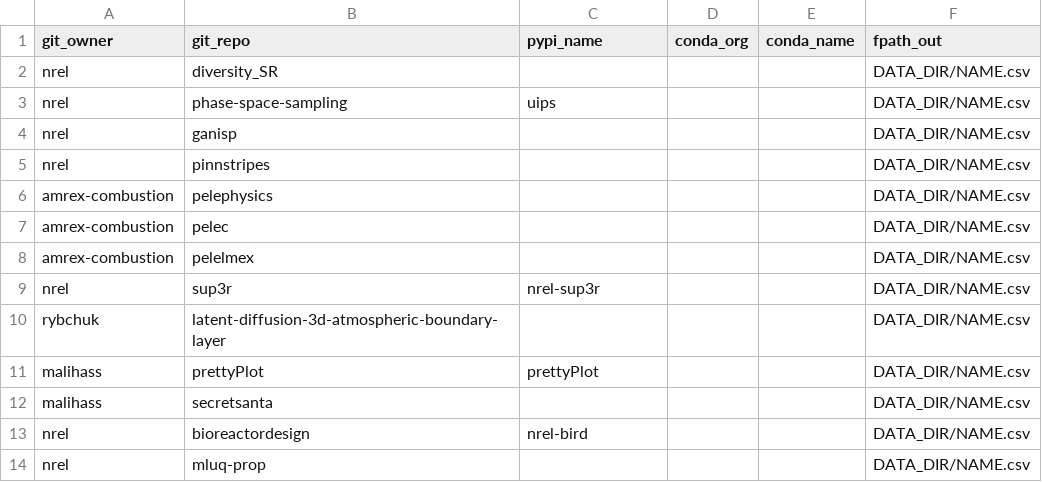
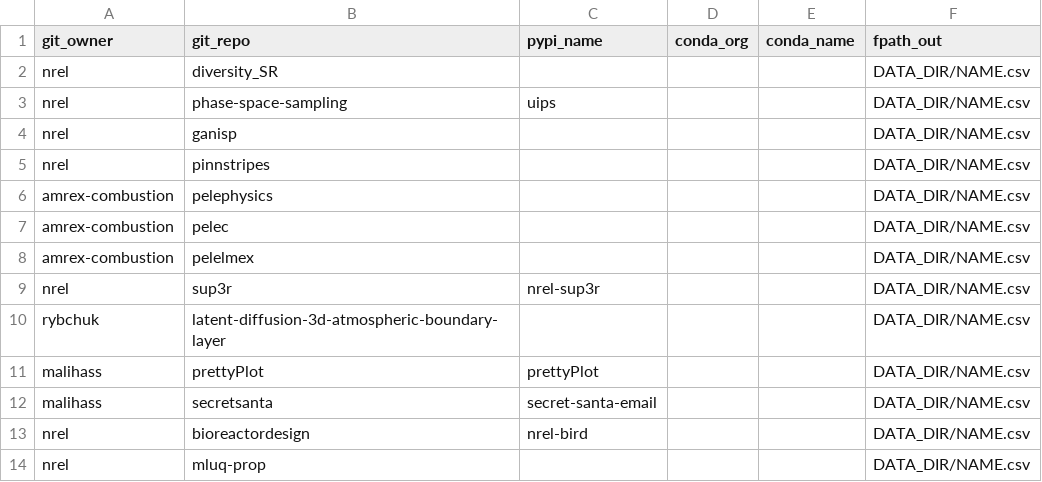
Before and after one commit to malihass/osos, a CSV file: osos_config.csv, drawn as a sheet.

Commit message:
Update osos_config.csv

```diff
--- a/osos_config.csv
+++ b/osos_config.csv
@@ -11,3 +11,3 @@ rybchuk,latent-diffusion-3d-atmospheric-boundary-layer,,,,DATA_DIR/NAME.csv
 malihass,prettyPlot,prettyPlot,,,DATA_DIR/NAME.csv
-malihass,secretsanta,,,,DATA_DIR/NAME.csv
+malihass,secretsanta,secret-santa-email,,,DATA_DIR/NAME.csv
 nrel,bioreactordesign,nrel-bird,,,DATA_DIR/NAME.csv
```
